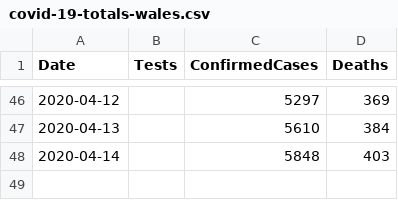
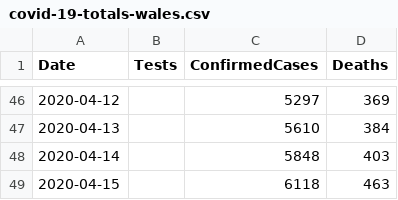
Before and after one commit to tomwhite/covid-19-uk-data, a CSV file: data/covid-19-totals-wales.csv, drawn as a sheet; only a part is shown, gaps mark what is left out; the diff names each change by its address in the sheet, - before the commit and + after, or states it on an @@ line.

Commit message:
Update for 2020-04-15 for Wales

```diff
--- a/data/covid-19-totals-wales.csv
+++ b/data/covid-19-totals-wales.csv
+row 49: 2020-04-15 |  | 6118 | 463
```
Also changed, not shown: 2 other files.
